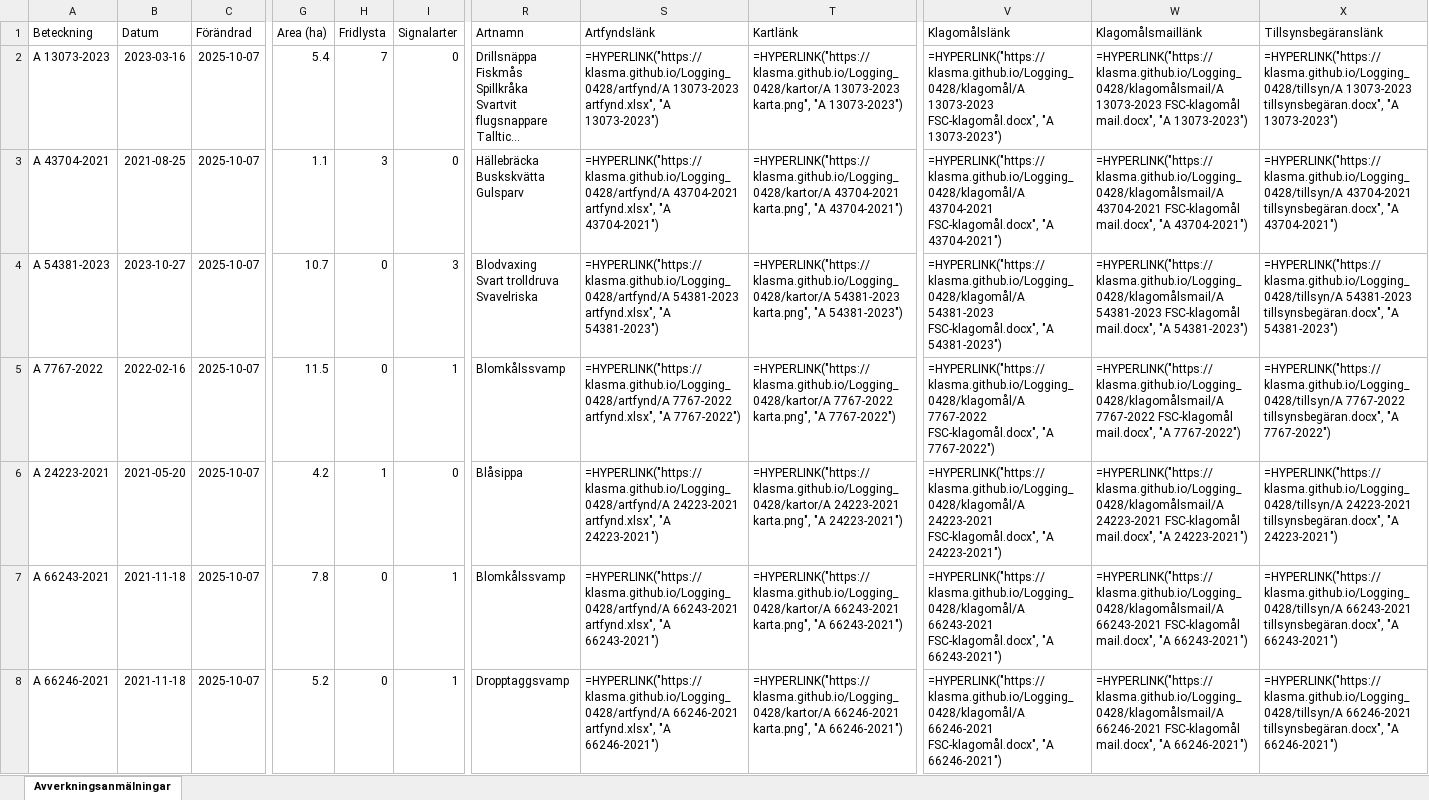
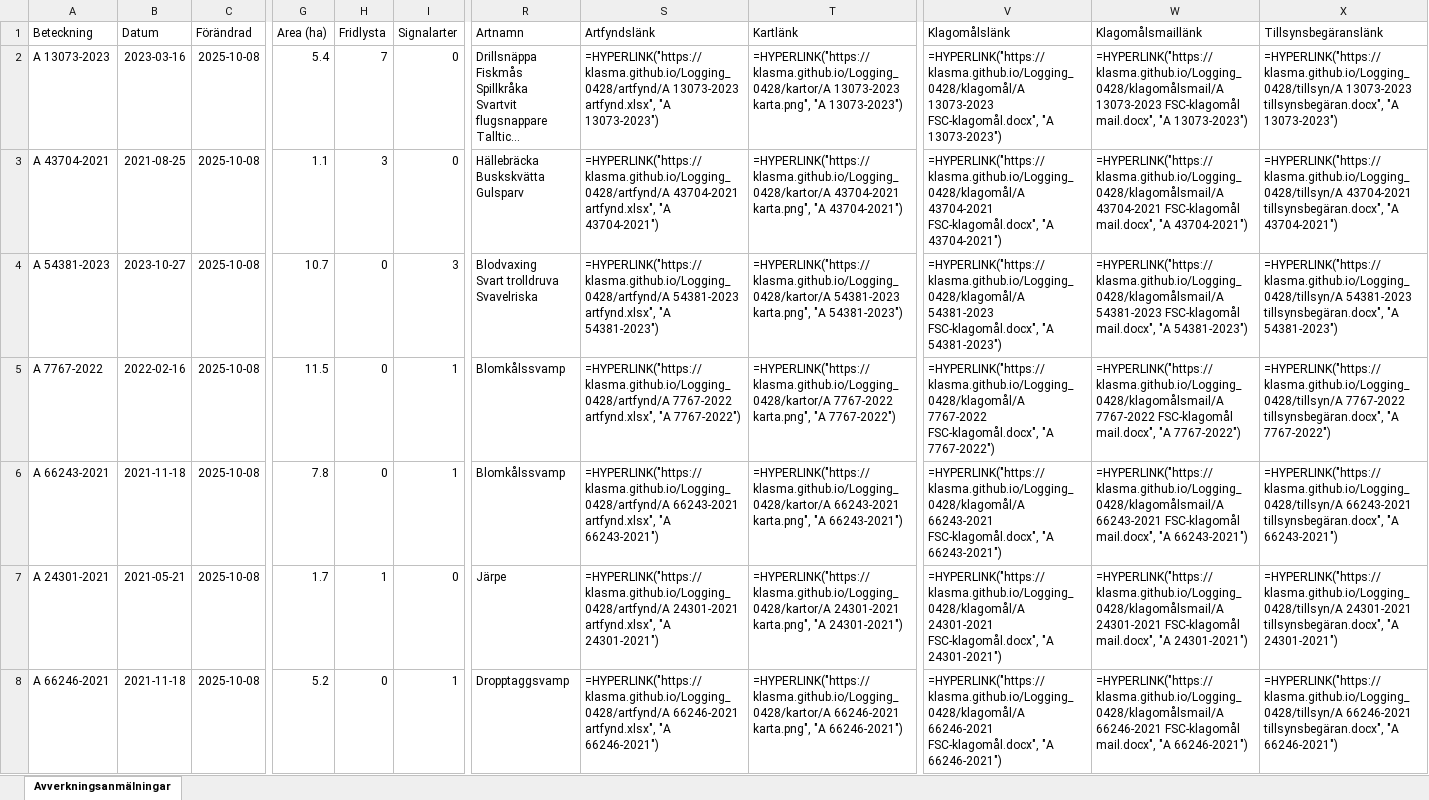
Before and after one commit to klasma/Logging_0428, an Excel workbook: Översikt VINGÅKER.xlsx, sheet Avverkningsanmälningar, drawn as a sheet; only a part is shown, gaps mark what is left out; long unchanged cells end in …; values as stored, in another font and other column widths than the file's, no borders; formulas without a stored value are shown as written; the diff covers the shown part only; the diff names each change by its address in the sheet, - before the commit and + after, or states it on an @@ line.

```diff
--- a/Översikt VINGÅKER.xlsx (sheet Avverkningsanmälningar)
+++ b/Översikt VINGÅKER.xlsx (sheet Avverkningsanmälningar)
-C2:C8 (Förändrad): 2025-10-07
+C2:C8 (Förändrad): 2025-10-08
-A6 (Beteckning): A 24223-2021
+A6 (Beteckning): A 66243-2021
-B6 (Datum): 2021-05-20
+B6 (Datum): 2021-11-18
-G6 (Area (ha)): 4.2
+G6 (Area (ha)): 7.8
-H6 (Fridlysta): 1
+H6 (Fridlysta): 0
-I6 (Signalarter): 0
+I6 (Signalarter): 1
-R6 (Artnamn): Blåsippa
+R6 (Artnamn): Blomkålssvamp
-S6 (Artfyndslänk): =HYPERLINK("https://klasma.github.io/Logging_0428/artfynd/A 24223-2021 artfynd.xlsx", "A 24223-2021")
+S6 (Artfyndslänk): =HYPERLINK("https://klasma.github.io/Logging_0428/artfynd/A 66243-2021 artfynd.xlsx", "A 66243-2021")
-T6 (Kartlänk): =HYPERLINK("https://klasma.github.io/Logging_0428/kartor/A 24223-2021 karta.png", "A 24223-2021")
+T6 (Kartlänk): =HYPERLINK("https://klasma.github.io/Logging_0428/kartor/A 66243-2021 karta.png", "A 66243-2021")
-V6 (Klagomålslänk): =HYPERLINK("https://klasma.github.io/Logging_0428/klagomål/A 24223-2021 FSC-klagomål.docx", "A 24223-2021")
+V6 (Klagomålslänk): =HYPERLINK("https://klasma.github.io/Logging_0428/klagomål/A 66243-2021 FSC-klagomål.docx", "A 66243-2021")
-W6 (Klagomålsmaillänk): =HYPERLINK("https://klasma.github.io/Logging_0428/klagomålsmail/A 24223-2021 FSC-klagomål mail.docx", "A 24223-2021")
+W6 (Klagomålsmaillänk): =HYPERLINK("https://klasma.github.io/Logging_0428/klagomålsmail/A 66243-2021 FSC-klagomål mail.docx", "A 66243-2021")
-X6 (Tillsynsbegäranslänk): =HYPERLINK("https://klasma.github.io/Logging_0428/tillsyn/A 24223-2021 tillsynsbegäran.docx", "A 24223-2021")
+X6 (Tillsynsbegäranslänk): =HYPERLINK("https://klasma.github.io/Logging_0428/tillsyn/A 66243-2021 tillsynsbegäran.docx", "A 66243-2021")
-A7 (Beteckning): A 66243-2021
+A7 (Beteckning): A 24301-2021
-B7 (Datum): 2021-11-18
+B7 (Datum): 2021-05-21
-G7 (Area (ha)): 7.8
+G7 (Area (ha)): 1.7
-H7 (Fridlysta): 0
+H7 (Fridlysta): 1
-I7 (Signalarter): 1
+I7 (Signalarter): 0
-R7 (Artnamn): Blomkålssvamp
+R7 (Artnamn): Järpe
-S7 (Artfyndslänk): =HYPERLINK("https://klasma.github.io/Logging_0428/artfynd/A 66243-2021 artfynd.xlsx", "A 66243-2021")
+S7 (Artfyndslänk): =HYPERLINK("https://klasma.github.io/Logging_0428/artfynd/A 24301-2021 artfynd.xlsx", "A 24301-2021")
-T7 (Kartlänk): =HYPERLINK("https://klasma.github.io/Logging_0428/kartor/A 66243-2021 karta.png", "A 66243-2021")
+T7 (Kartlänk): =HYPERLINK("https://klasma.github.io/Logging_0428/kartor/A 24301-2021 karta.png", "A 24301-2021")
-V7 (Klagomålslänk): =HYPERLINK("https://klasma.github.io/Logging_0428/klagomål/A 66243-2021 FSC-klagomål.docx", "A 66243-2021")
+V7 (Klagomålslänk): =HYPERLINK("https://klasma.github.io/Logging_0428/klagomål/A 24301-2021 FSC-klagomål.docx", "A 24301-2021")
-W7 (Klagomålsmaillänk): =HYPERLINK("https://klasma.github.io/Logging_0428/klagomålsmail/A 66243-2021 FSC-klagomål mail.docx", "A 66243-2021")
+W7 (Klagomålsmaillänk): =HYPERLINK("https://klasma.github.io/Logging_0428/klagomålsmail/A 24301-2021 FSC-klagomål mail.docx", "A 24301-2021")
-X7 (Tillsynsbegäranslänk): =HYPERLINK("https://klasma.github.io/Logging_0428/tillsyn/A 66243-2021 tillsynsbegäran.docx", "A 66243-2021")
+X7 (Tillsynsbegäranslänk): =HYPERLINK("https://klasma.github.io/Logging_0428/tillsyn/A 24301-2021 tillsynsbegäran.docx", "A 24301-2021")
```
Also changed, not shown: 1044 edited cells elsewhere in this sheet, artfynd/A 13073-2023 artfynd.xlsx, artfynd/A 24223-2021 artfynd.xlsx, 47 other files.
